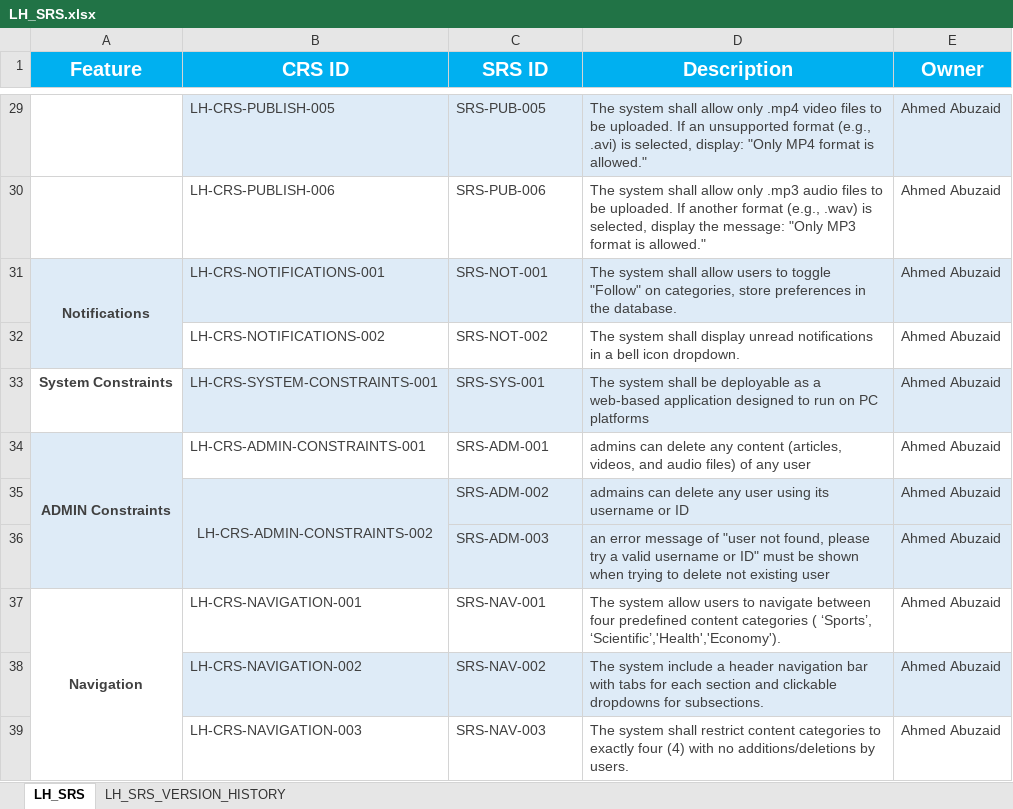
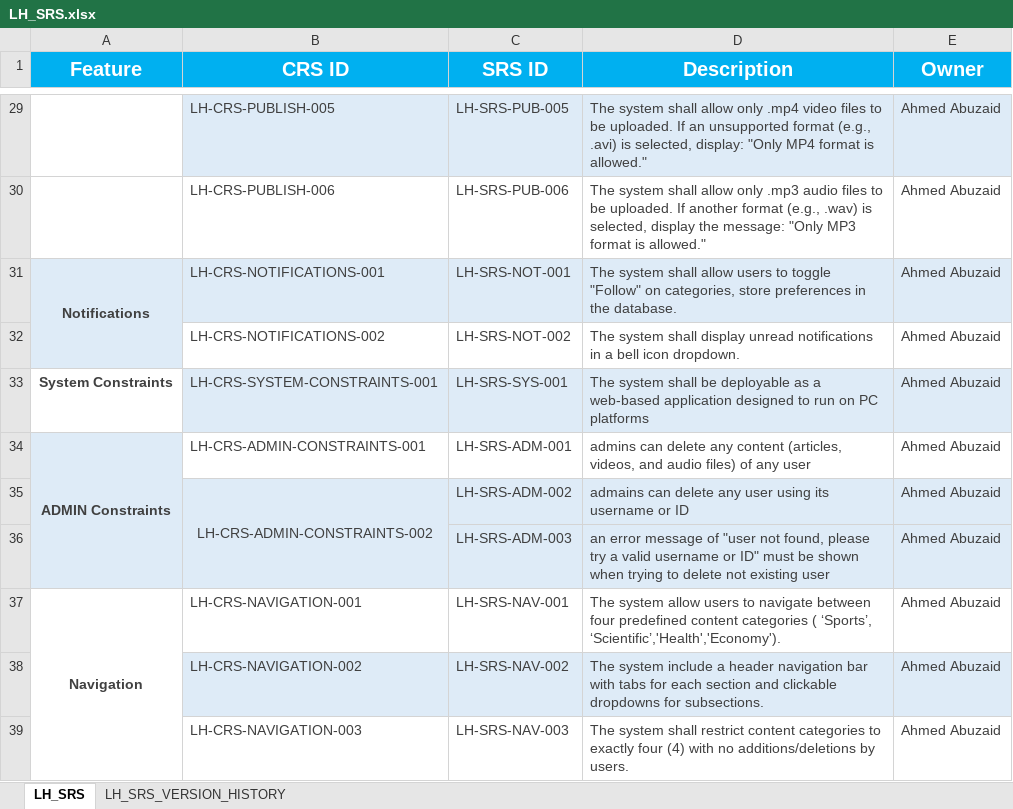
Before and after one commit to EmanAbusalim/Group-3-Learning-hub, an Excel workbook: LH_REQUIREMENTS/LH_SRS.xlsx, sheet LH_SRS, drawn as a sheet; only a part is shown, gaps mark what is left out; values as stored, in another font and other column widths than the file's, no borders; the diff covers the shown part only; the diff names each change by its address in the sheet, - before the commit and + after, or states it on an @@ line.

```diff
--- a/LH_REQUIREMENTS/LH_SRS.xlsx (sheet LH_SRS)
+++ b/LH_REQUIREMENTS/LH_SRS.xlsx (sheet LH_SRS)
-C29 (SRS ID): SRS-PUB-005
+C29 (SRS ID): LH-SRS-PUB-005
-C30 (SRS ID): SRS-PUB-006
+C30 (SRS ID): LH-SRS-PUB-006
-C31 (SRS ID): SRS-NOT-001
+C31 (SRS ID): LH-SRS-NOT-001
-C32 (SRS ID): SRS-NOT-002
+C32 (SRS ID): LH-SRS-NOT-002
-C33 (SRS ID): SRS-SYS-001
+C33 (SRS ID): LH-SRS-SYS-001
-C34 (SRS ID): SRS-ADM-001
+C34 (SRS ID): LH-SRS-ADM-001
-C35 (SRS ID): SRS-ADM-002
+C35 (SRS ID): LH-SRS-ADM-002
-C36 (SRS ID): SRS-ADM-003
+C36 (SRS ID): LH-SRS-ADM-003
-C37 (SRS ID): SRS-NAV-001
+C37 (SRS ID): LH-SRS-NAV-001
-C38 (SRS ID): SRS-NAV-002
+C38 (SRS ID): LH-SRS-NAV-002
-C39 (SRS ID): SRS-NAV-003
+C39 (SRS ID): LH-SRS-NAV-003
```
Also changed, not shown: 27 edited cells elsewhere in this sheet, sheet LH_SRS_VERSION_HISTORY.
